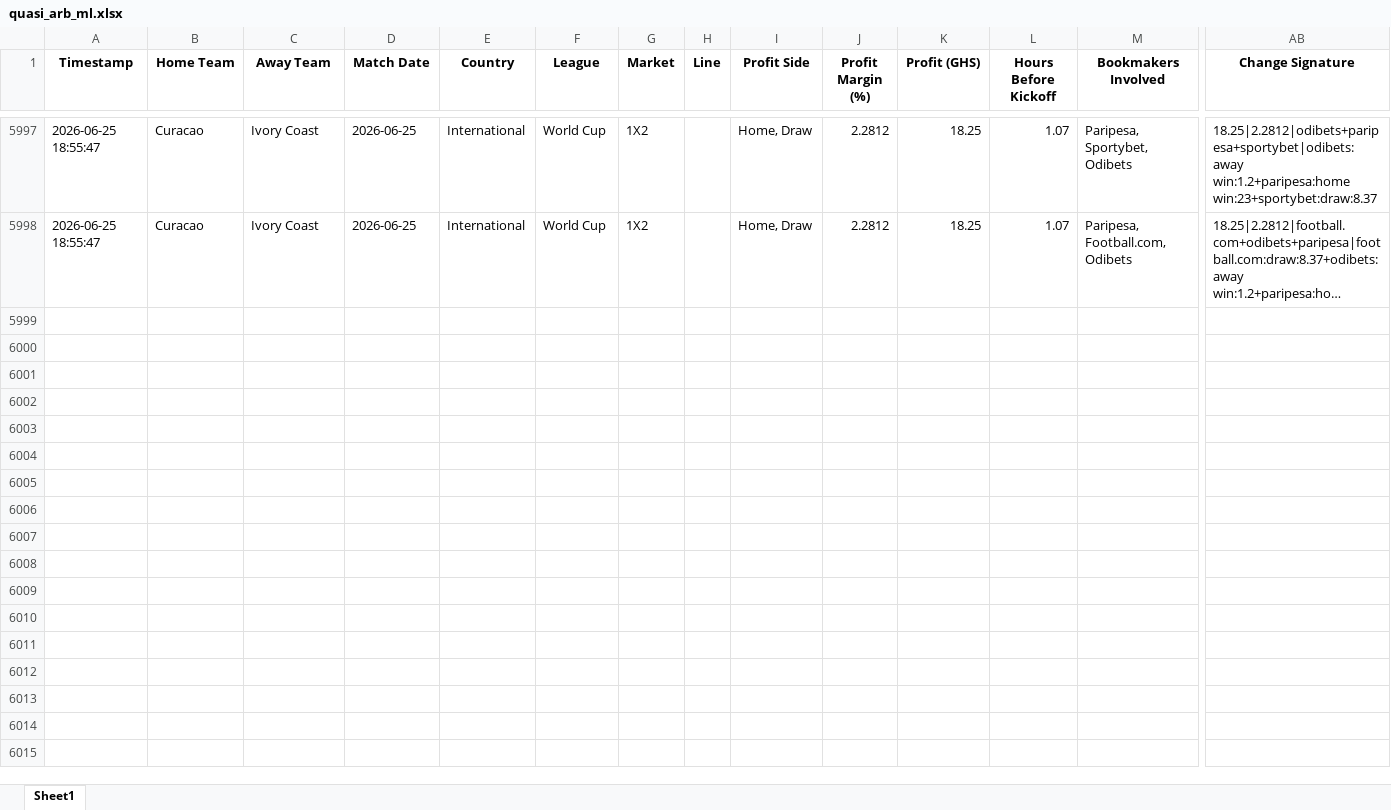
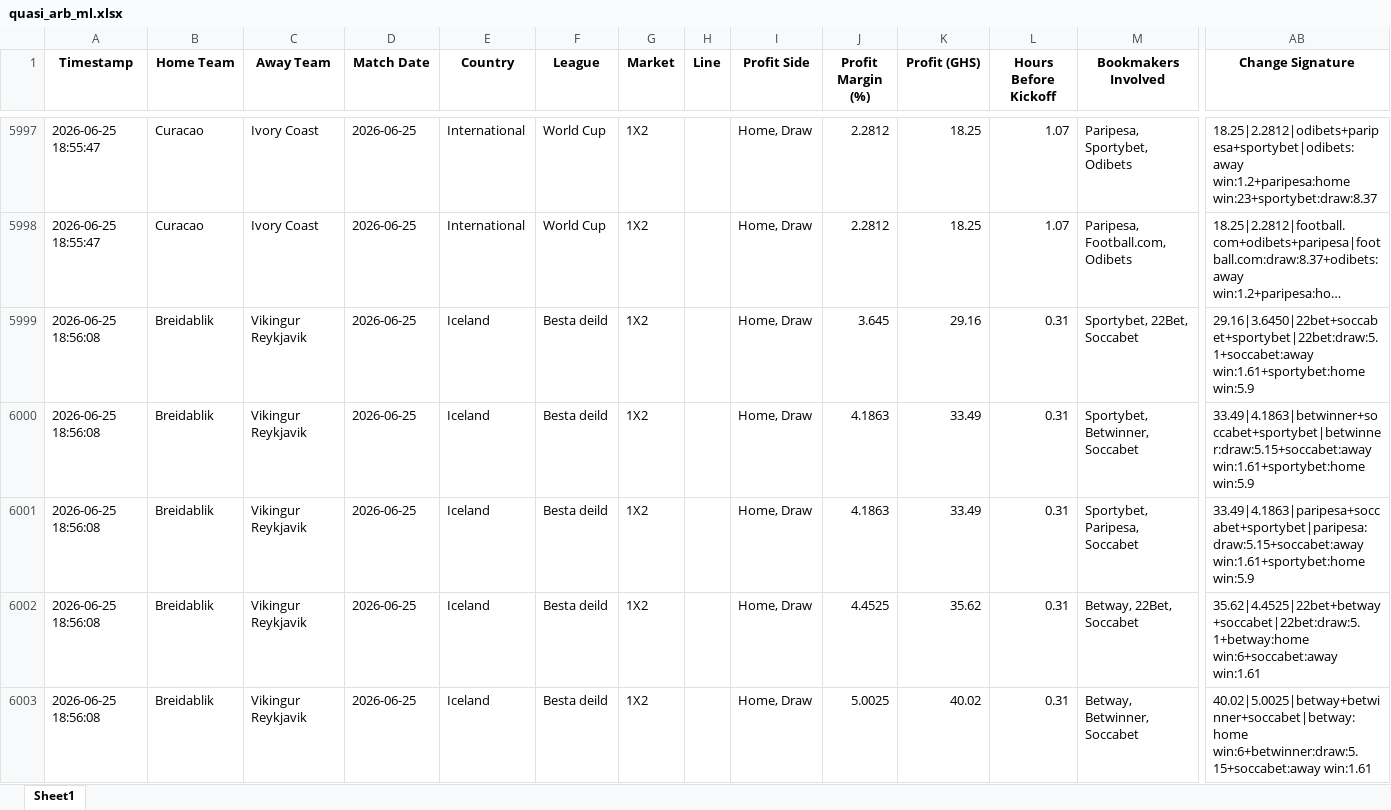
Before and after one commit to ErasmusDuah/ghanaian-odds-market-inefficiency-analysis-system, an Excel workbook: football/data/quasi_arb_ml.xlsx, sheet Sheet1, drawn as a sheet; only a part is shown, gaps mark what is left out; long unchanged cells end in …; values as stored, in another font and other column widths than the file's, no borders; rows hold the shown columns only; the diff covers the shown part only; the diff names each change by its address in the sheet, - before the commit and + after, or states it on an @@ line.

Commit message:
Auto-update intensive arbitrage results (Scan #13)

```diff
--- a/football/data/quasi_arb_ml.xlsx (sheet Sheet1)
+++ b/football/data/quasi_arb_ml.xlsx (sheet Sheet1)
+row 5999: 2026-06-25 18:56:08 | Breidablik | Vikingur Reykjavik | 2026-06-25 | Iceland | Besta deild | 1X2 |  | Home, Draw | 3.645 | 29.16 | 0.31 | Sportybet, 22Bet, Soccabet | 29.16|3.6450|22bet+soccabet+sportybet|22bet:draw:5.1+soccabet:away win:1.61+sportybet:home win:5.9
+row 6000: 2026-06-25 18:56:08 | Breidablik | Vikingur Reykjavik | 2026-06-25 | Iceland | Besta deild | 1X2 |  | Home, Draw | 4.1863 | 33.49 | 0.31 | Sportybet, Betwinner, Soccabet | 33.49|4.1863|betwinner+soccabet+sportybet|betwinner:draw:5.15+soccabet:away win:1.61+sportybet:home win:5.9
+row 6001: 2026-06-25 18:56:08 | Breidablik | Vikingur Reykjavik | 2026-06-25 | Iceland | Besta deild | 1X2 |  | Home, Draw | 4.1863 | 33.49 | 0.31 | Sportybet, Paripesa, Soccabet | 33.49|4.1863|paripesa+soccabet+sportybet|paripesa:draw:5.15+soccabet:away win:1.61+sportybet:home win:5.9
+row 6002: 2026-06-25 18:56:08 | Breidablik | Vikingur Reykjavik | 2026-06-25 | Iceland | Besta deild | 1X2 |  | Home, Draw | 4.4525 | 35.62 | 0.31 | Betway, 22Bet, Soccabet | 35.62|4.4525|22bet+betway+soccabet|22bet:draw:5.1+betway:home win:6+soccabet:away win:1.61
+row 6003: 2026-06-25 18:56:08 | Breidablik | Vikingur Reykjavik | 2026-06-25 | Iceland | Besta deild | 1X2 |  | Home, Draw | 5.0025 | 40.02 | 0.31 | Betway, Betwinner, Soccabet | 40.02|5.0025|betway+betwinner+soccabet|betway:home win:6+betwinner:draw:5.15+soccabet:away win:1.61
```
Also changed, not shown: 63 added rows elsewhere in this sheet, 1 other file.
